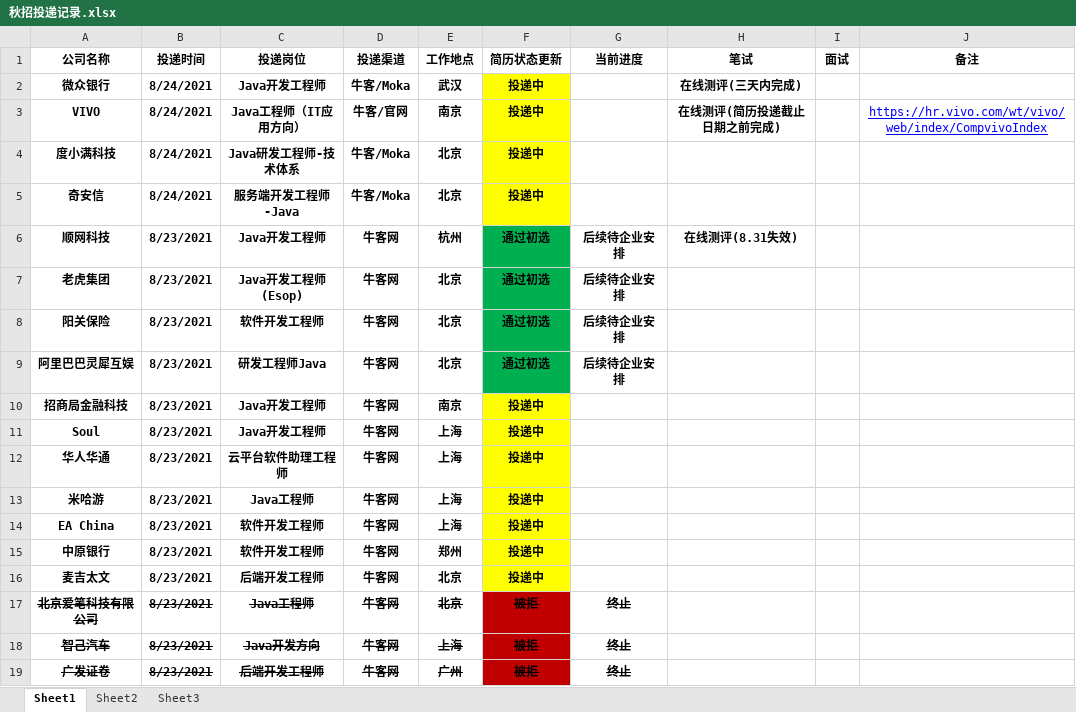
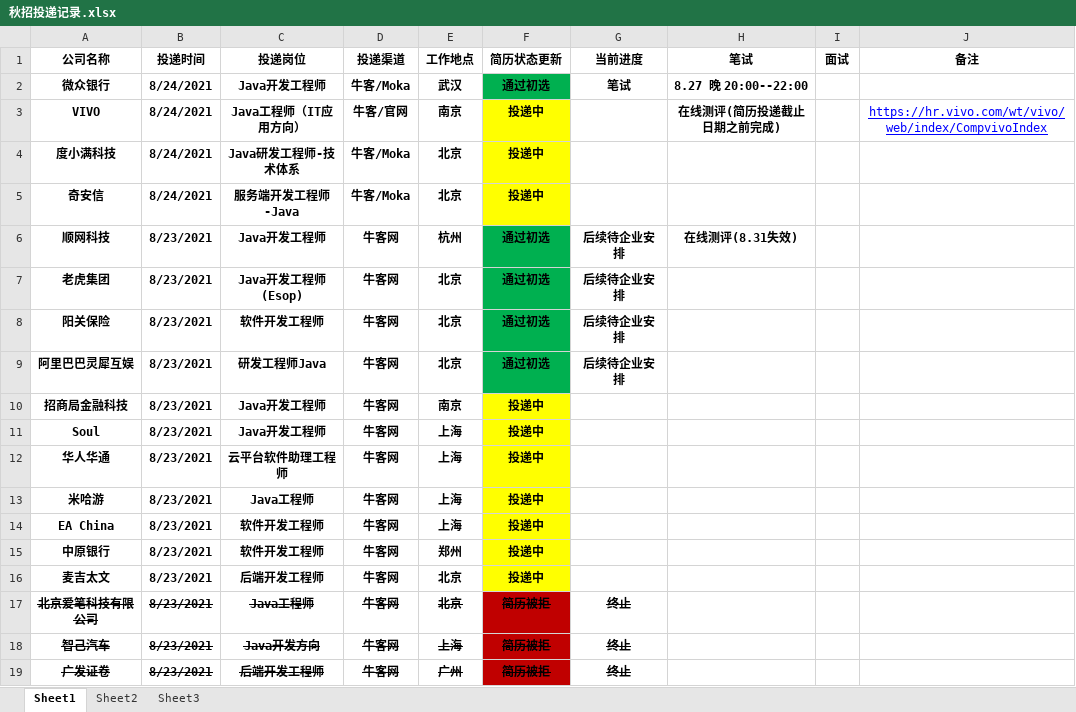
Before and after one commit to zqf787351070/mynote, an Excel workbook: src/main/resources/秋招投递记录.xlsx, sheet Sheet1, drawn as a sheet; values as stored, in another font and other column widths than the file's, no borders; table styles not drawn; the diff names each change by its address in the sheet, - before the commit and + after, or states it on an @@ line.

```diff
--- a/src/main/resources/秋招投递记录.xlsx (sheet Sheet1)
+++ b/src/main/resources/秋招投递记录.xlsx (sheet Sheet1)
-F2 (简历状态更新): 投递中
+F2 (简历状态更新): 通过初选
-F2 fill: #FFFF00
+F2 fill: #00B050
-G2 (当前进度): (empty)
+G2 (当前进度): 笔试
-H2 (笔试): 在线测评(三天内完成)
+H2 (笔试): 8.27 晚 20:00--22:00
-F17:F19 (简历状态更新): 被拒
+F17:F19 (简历状态更新): 简历被拒
```
Also changed, not shown: 6 other files.
